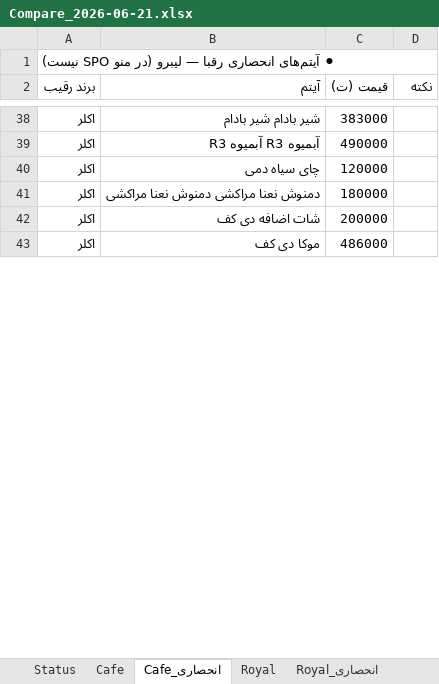
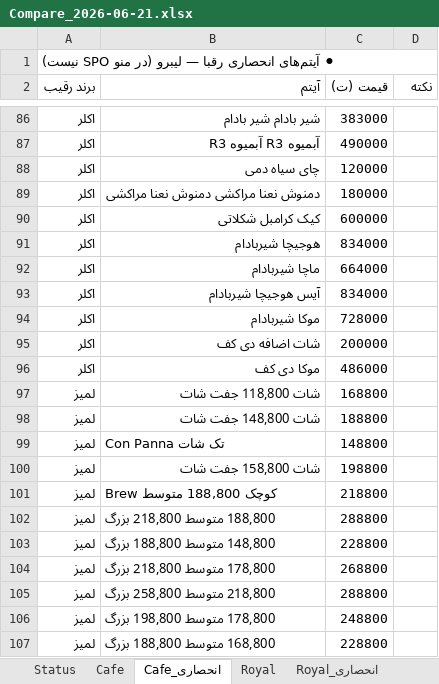
Before and after one commit to saharnazyp/rateradar, an Excel workbook: reports/Compare_2026-06-21.xlsx, sheet Cafe_انحصاری, drawn as a sheet; only a part is shown, gaps mark what is left out; values as stored, in another font and other column widths than the file's, no cell formats; the diff covers the shown part only; the diff names each change by its address in the sheet, - before the commit and + after, or states it on an @@ line.

```diff
--- a/reports/Compare_2026-06-21.xlsx (sheet Cafe_انحصاری)
+++ b/reports/Compare_2026-06-21.xlsx (sheet Cafe_انحصاری)
+row 90: اکلر | کیک کرامبل شکلاتی | 600000
+row 91: اکلر | هوجیچا شیربادام | 834000
+row 92: اکلر | ماچا شیربادام | 664000
+row 93: اکلر | آیس هوجیچا شیربادام | 834000
+row 94: اکلر | موکا شیربادام | 728000
+row 97: لمیز | شات 118,800 جفت شات | 168800
+row 98: لمیز | شات 148,800 جفت شات | 188800
+row 99: لمیز | Con Panna تک شات | 148800
+row 100: لمیز | شات 158,800 جفت شات | 198800
+row 101: لمیز | Brew کوچک 188,800 متوسط | 218800
+row 102: لمیز | 188,800 متوسط 218,800 بزرگ | 288800
+row 103: لمیز | 148,800 متوسط 188,800 بزرگ | 228800
+row 104: لمیز | 178,800 متوسط 218,800 بزرگ | 268800
+row 105: لمیز | 218,800 متوسط 258,800 بزرگ | 288800
+row 106: لمیز | 178,800 متوسط 198,800 بزرگ | 248800
+row 107: لمیز | 168,800 متوسط 188,800 بزرگ | 228800
```
Also changed, not shown: 207 added rows and 3 moved rows elsewhere in this sheet, sheet Express, sheet Cafe, sheet Romatay_انحصاری, sheet Royal, sheet Romatay, sheet Lefoo_انحصاری, 6 more sheets, other sheet tabs, cell formats.
